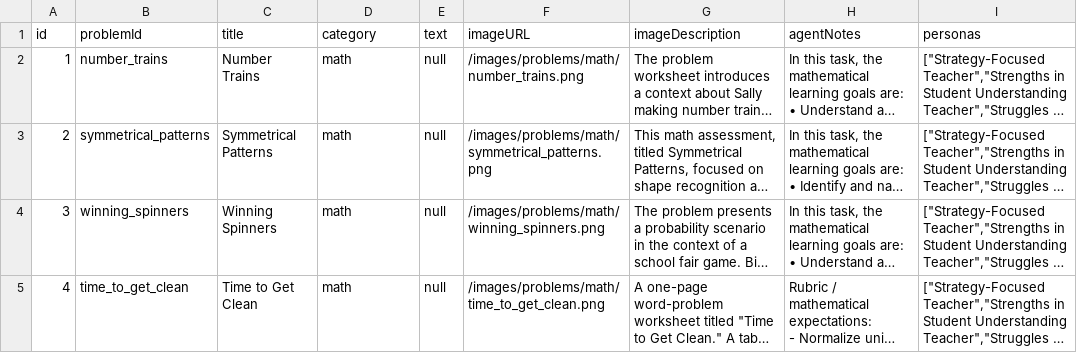
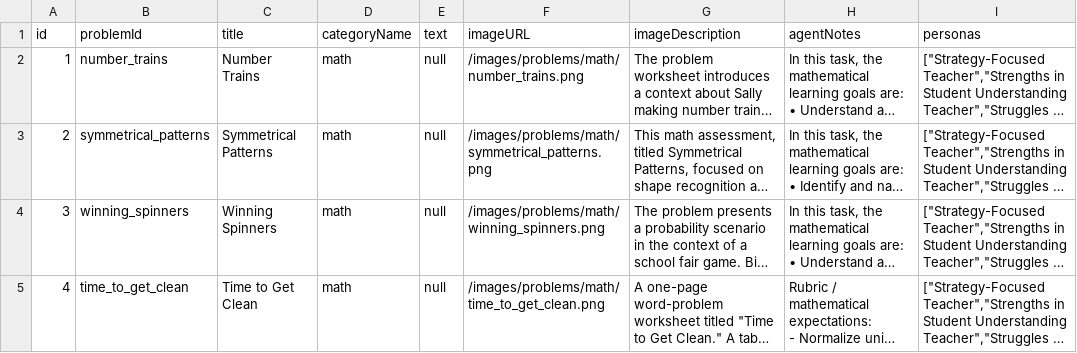
Before and after one commit to charis/teacher-collab, a CSV file: prisma/exports/export-Problem.csv, drawn as a sheet; long unchanged cells end in …; the diff names each change by its address in the sheet, - before the commit and + after, or states it on an @@ line.

```diff
--- a/prisma/exports/export-Problem.csv
+++ b/prisma/exports/export-Problem.csv
-D1: category
+D1: categoryName
```
Also changed, not shown: 14 other files.
